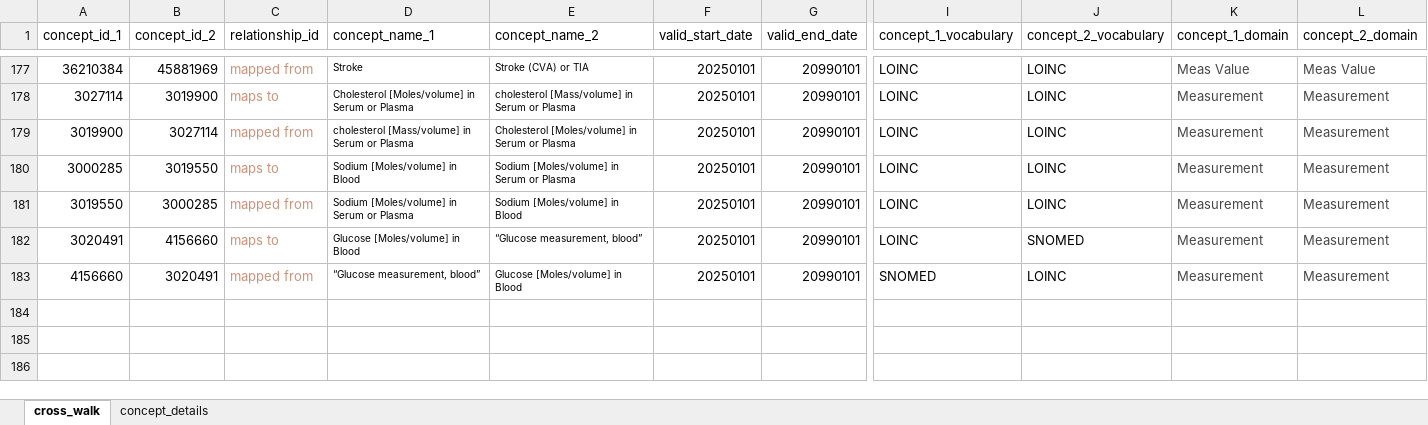
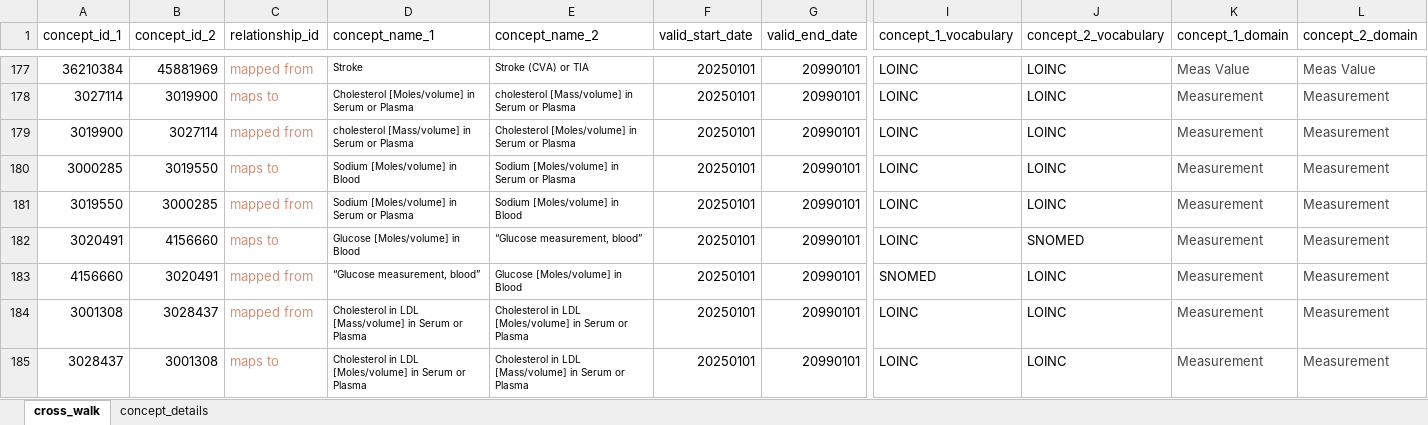
Before and after one commit to MaastrichtU-IDS/CohortVarLinker, an Excel workbook: data/icare4cvd_vocabulary.xlsx, sheet cross_walk, drawn as a sheet; only a part is shown, gaps mark what is left out; values as stored, in another font and other column widths than the file's, no borders; rows hold the shown columns only; the diff names each change by its address in the sheet, - before the commit and + after, or states it on an @@ line.

Commit message:
Updated Lab Test Similarity Logic
To compare lab tests based on similar components:
Updated following Files:
omop_graph.py
grapk pkl file
excel file of icare4cvd vocabulary

```diff
--- a/data/icare4cvd_vocabulary.xlsx (sheet cross_walk)
+++ b/data/icare4cvd_vocabulary.xlsx (sheet cross_walk)
+row 184: 3001308 | 3028437 | mapped from | Cholesterol in LDL [Mass/volume] in Serum or Plasma | Cholesterol in LDL [Moles/volume] in Serum or Plasma | 20250101 | 20990101 | LOINC | LOINC | Measurement | Measurement
+row 185: 3028437 | 3001308 | maps to | Cholesterol in LDL [Moles/volume] in Serum or Plasma | Cholesterol in LDL [Mass/volume] in Serum or Plasma | 20250101 | 20990101 | LOINC | LOINC | Measurement | Measurement
```
Also changed, not shown: 2 other files.
